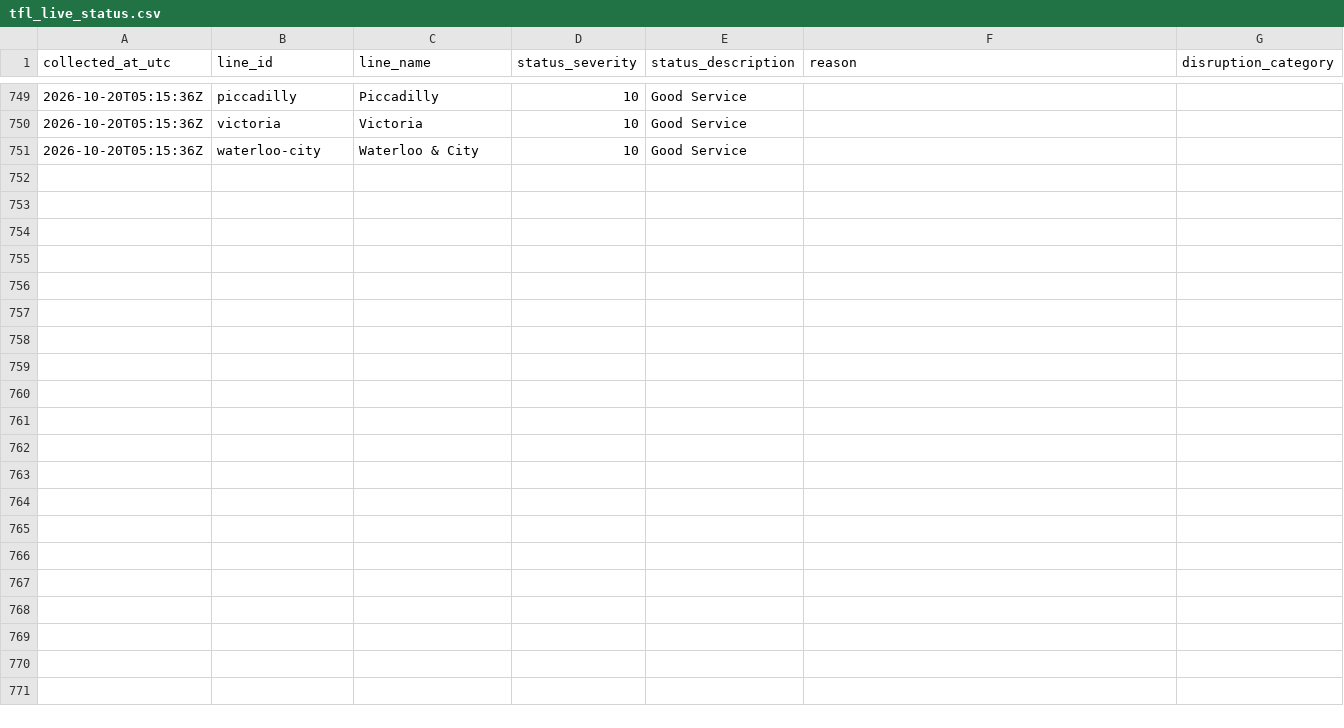
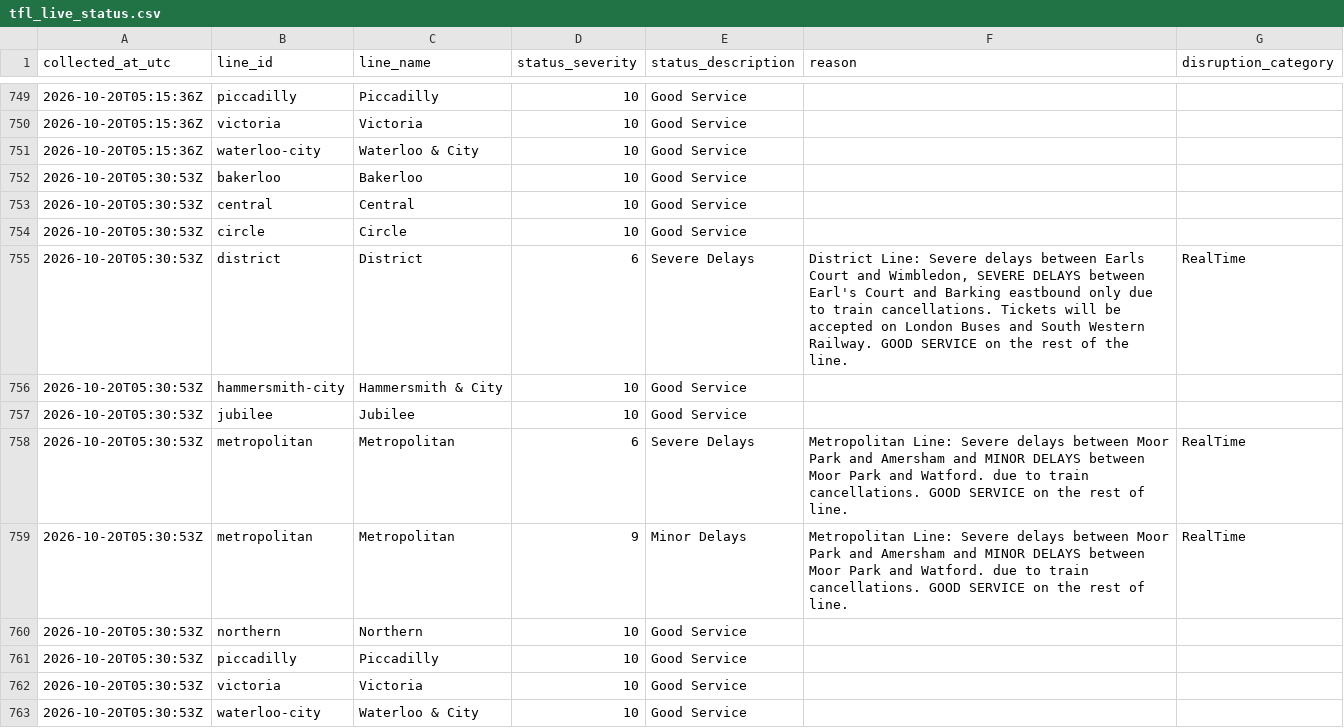
Before and after one commit to AJC-mdx/tfl-delay-analytics, a CSV file: data/tfl_live_status.csv, drawn as a sheet; only a part is shown, gaps mark what is left out.

```diff
--- a/data/tfl_live_status.csv
+++ b/data/tfl_live_status.csv
@@ -751 +751,13 @@ collected_at_utc,line_id,line_name,status_severity,status_description,reason,dis
 2026-10-20T05:15:36Z,waterloo-city,Waterloo & City,10,Good Service,,
+2026-10-20T05:30:53Z,bakerloo,Bakerloo,10,Good Service,,
+2026-10-20T05:30:53Z,central,Central,10,Good Service,,
+2026-10-20T05:30:53Z,circle,Circle,10,Good Service,,
+2026-10-20T05:30:53Z,district,District,6,Severe Delays,"District Line: Severe delays between Earls Court and Wimbledon, SEVERE DELAYS between Earl's Court and Barking eastbound only due to train cancellations. Tickets will be accepted on London Buses and South Western Railway. GOOD SERVICE on the rest of the line.",RealTime
+2026-10-20T05:30:53Z,hammersmith-city,Hammersmith & City,10,Good Service,,
+2026-10-20T05:30:53Z,jubilee,Jubilee,10,Good Service,,
+2026-10-20T05:30:53Z,metropolitan,Metropolitan,6,Severe Delays,Metropolitan Line: Severe delays between Moor Park and Amersham  and MINOR DELAYS between Moor Park and Watford. due to train cancellations. GOOD SERVICE on the rest of line.,RealTime
+2026-10-20T05:30:53Z,metropolitan,Metropolitan,9,Minor Delays,Metropolitan Line: Severe delays between Moor Park and Amersham  and MINOR DELAYS between Moor Park and Watford. due to train cancellations. GOOD SERVICE on the rest of line.,RealTime
+2026-10-20T05:30:53Z,northern,Northern,10,Good Service,,
+2026-10-20T05:30:53Z,piccadilly,Piccadilly,10,Good Service,,
+2026-10-20T05:30:53Z,victoria,Victoria,10,Good Service,,
+2026-10-20T05:30:53Z,waterloo-city,Waterloo & City,10,Good Service,,
```
